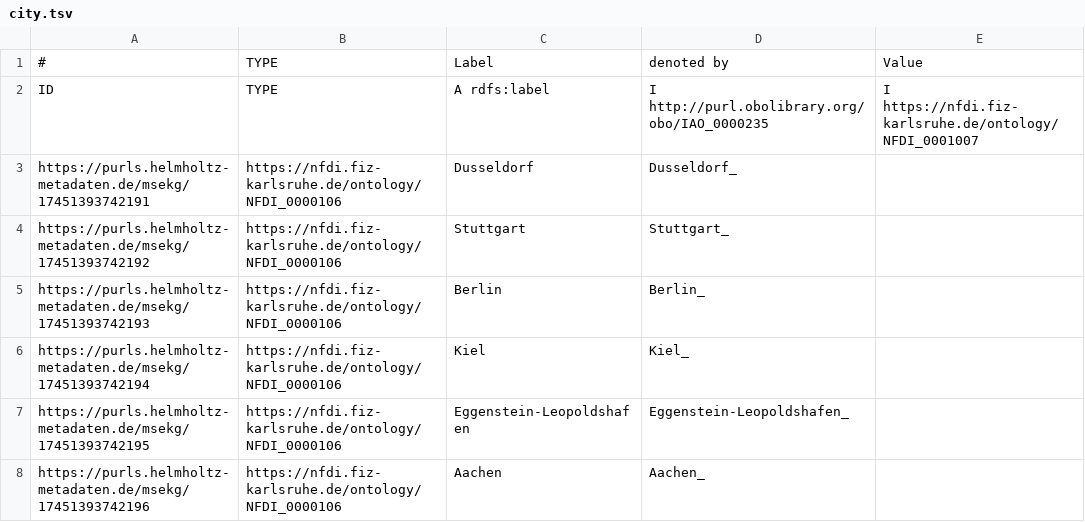
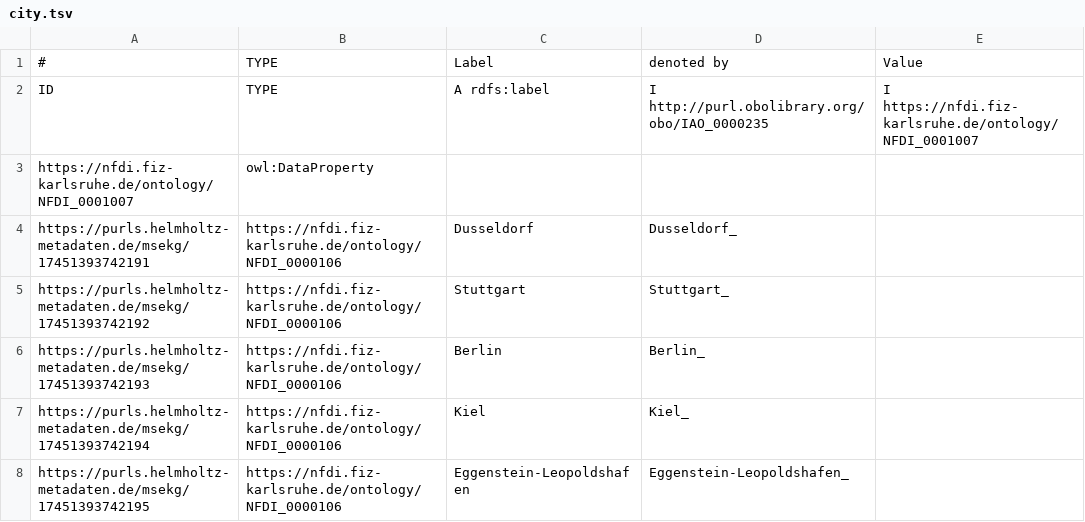
Before and after one commit to ISE-FIZKarlsruhe/matwerk, a TSV file: data/components/city.tsv, drawn as a sheet; only a part is shown; the shorter side is filled out with more unchanged rows.

Commit message:
remove the NFDI_0001007 as op

```diff
--- a/data/components/city.tsv
+++ b/data/components/city.tsv
@@ -2,2 +2,3 @@
 ID	TYPE	A rdfs:label	I http://purl.obolibrary.org/obo/IAO_0000235	I https://nfdi.fiz-karlsruhe.de/ontology/NFDI_0001007
+https://nfdi.fiz-karlsruhe.de/ontology/NFDI_0001007	owl:DataProperty			
 https://purls.helmholtz-metadaten.de/msekg/17451393742191	https://nfdi.fiz-karlsruhe.de/ontology/NFDI_0000106	Dusseldorf	Dusseldorf_	
```
Also changed, not shown: data/components/req_1.tsv, 4 other files.
